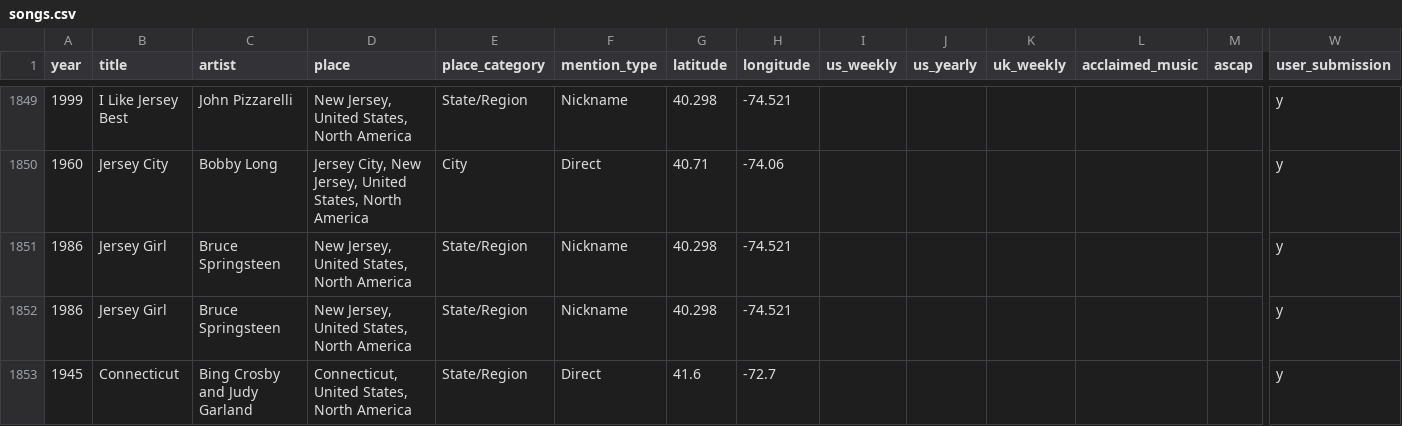
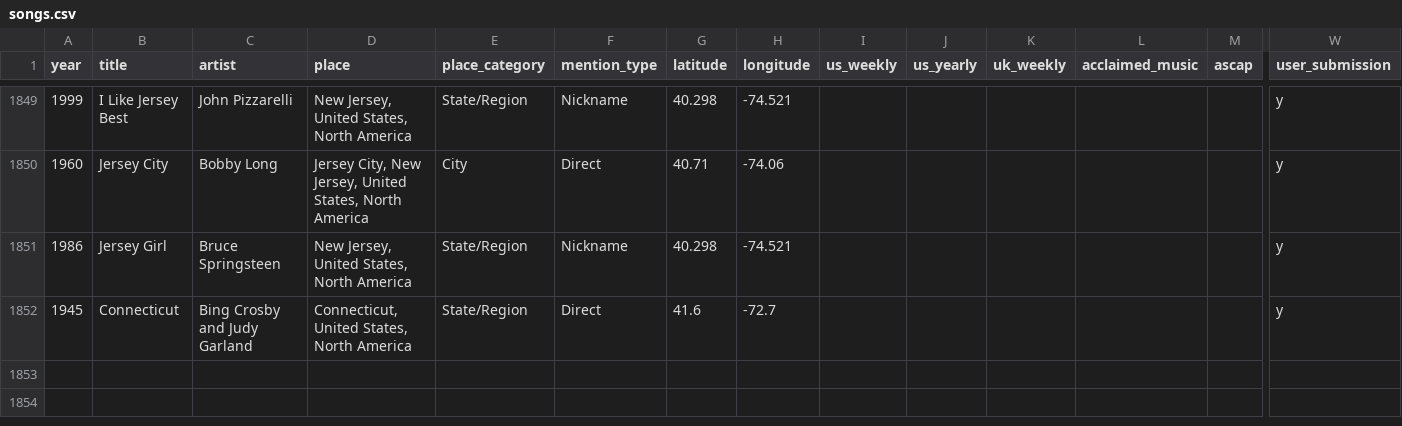
Before and after one commit to cdr4321/songs-about-places, a CSV file: data/songs.csv, drawn as a sheet; only a part is shown, gaps mark what is left out; rows hold the shown columns only; the diff names each change by its address in the sheet, - before the commit and + after, or states it on an @@ line.

Commit message:
Removed Jersey Girl Duplicate

```diff
--- a/data/songs.csv
+++ b/data/songs.csv
-row 1852: 1986 | Jersey Girl | Bruce Springsteen | New Jersey, United States, North America | State/Region | Nickname | 40.298 | -74.521 |  |  |  |  |  | y
```
